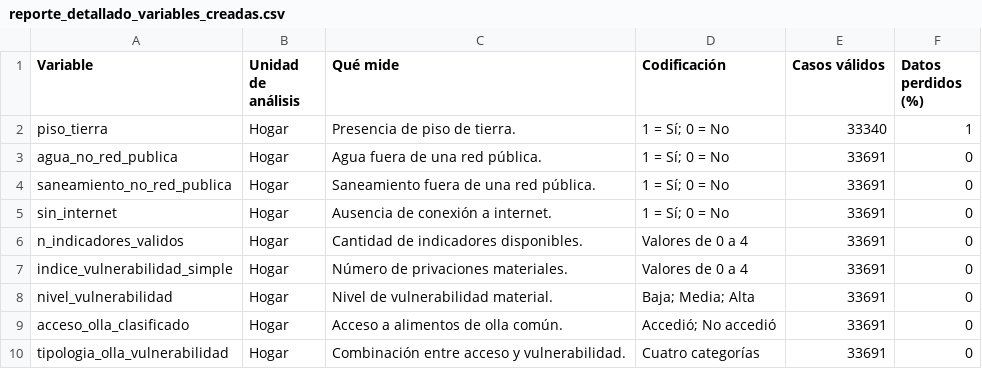
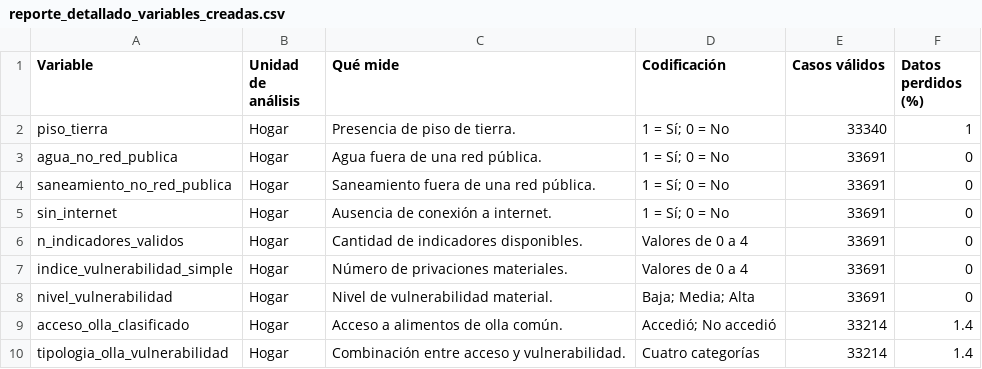
Before and after one commit to belen-arce/PC3_Bel-n_Arce, a CSV file: outputs/clasificar/reporte_detallado_variables_creadas.csv, drawn as a sheet.

Commit message:
Documenta clasificación y mejora sus reportes

```diff
--- a/outputs/clasificar/reporte_detallado_variables_creadas.csv
+++ b/outputs/clasificar/reporte_detallado_variables_creadas.csv
@@ -8,3 +8,3 @@ indice_vulnerabilidad_simple,Hogar,Número de privaciones materiales.,Valores de
 nivel_vulnerabilidad,Hogar,Nivel de vulnerabilidad material.,Baja; Media; Alta,33691,0
-acceso_olla_clasificado,Hogar,Acceso a alimentos de olla común.,Accedió; No accedió,33691,0
-tipologia_olla_vulnerabilidad,Hogar,Combinación entre acceso y vulnerabilidad.,Cuatro categorías,33691,0
+acceso_olla_clasificado,Hogar,Acceso a alimentos de olla común.,Accedió; No accedió,33214,1.4
+tipologia_olla_vulnerabilidad,Hogar,Combinación entre acceso y vulnerabilidad.,Cuatro categorías,33214,1.4
```
Also changed, not shown: outputs/clasificar/reporte_clasificacion_tipologia_olla_vulnerabilidad.csv, 3 other files.
